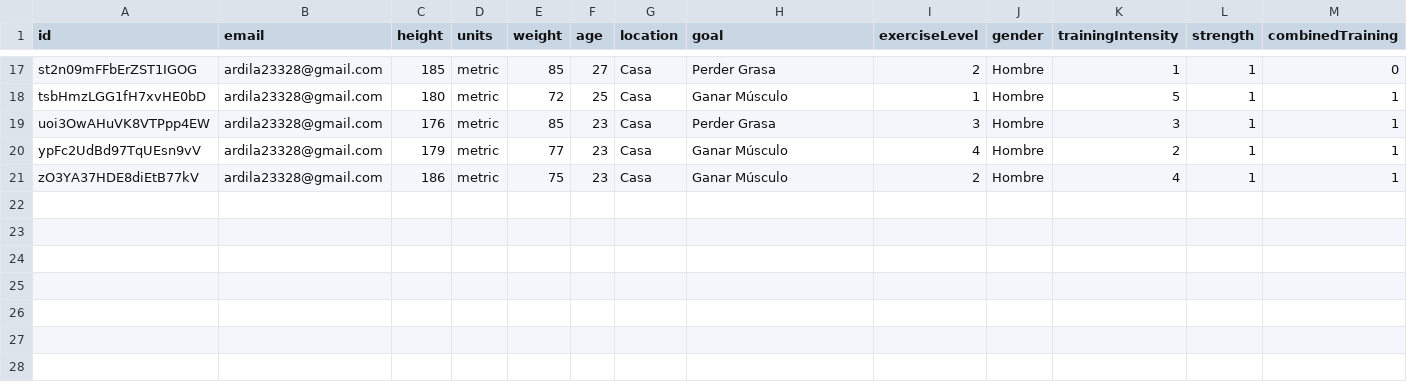
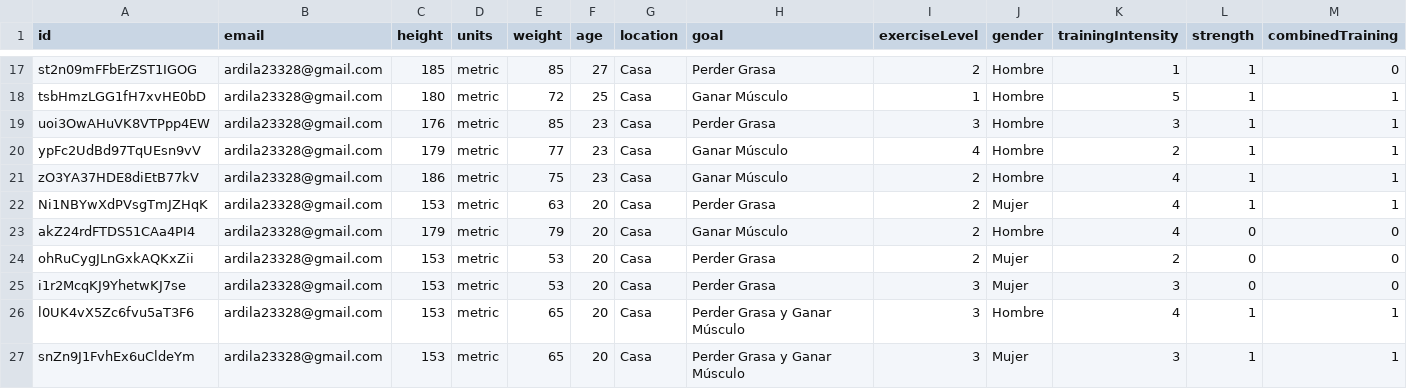
Before and after one commit to andres23328/Vida_Fit-movil, a CSV file: backend/csv/usuario_HvDT6nlsbaWsjS7fUvI1ZE1FGNc2.csv, drawn as a sheet; only a part is shown, gaps mark what is left out; rows hold the shown columns only; the diff names each change by its address in the sheet, - before the commit and + after, or states it on an @@ line.

```diff
--- a/backend/csv/usuario_HvDT6nlsbaWsjS7fUvI1ZE1FGNc2.csv
+++ b/backend/csv/usuario_HvDT6nlsbaWsjS7fUvI1ZE1FGNc2.csv
+row 22: Ni1NBYwXdPVsgTmJZHqK | ardila23328@gmail.com | 153 | metric | 63 | 20 | Casa | Perder Grasa | 2 | Mujer | 4 | 1 | 1
+row 23: akZ24rdFTDS51CAa4PI4 | ardila23328@gmail.com | 179 | metric | 79 | 20 | Casa | Ganar Músculo | 2 | Hombre | 4 | 0 | 0
+row 24: ohRuCygJLnGxkAQKxZii | ardila23328@gmail.com | 153 | metric | 53 | 20 | Casa | Perder Grasa | 2 | Mujer | 2 | 0 | 0
+row 25: i1r2McqKJ9YhetwKJ7se | ardila23328@gmail.com | 153 | metric | 53 | 20 | Casa | Perder Grasa | 3 | Mujer | 3 | 0 | 0
+row 26: l0UK4vX5Zc6fvu5aT3F6 | ardila23328@gmail.com | 153 | metric | 65 | 20 | Casa | Perder Grasa y Ganar Músculo | 3 | Hombre | 4 | 1 | 1
+row 27: snZn9J1FvhEx6uCldeYm | ardila23328@gmail.com | 153 | metric | 65 | 20 | Casa | Perder Grasa y Ganar Músculo | 3 | Mujer | 3 | 1 | 1
```
Also changed, not shown: backend/csv/todos_los_usuarios.csv, 19 other files.
